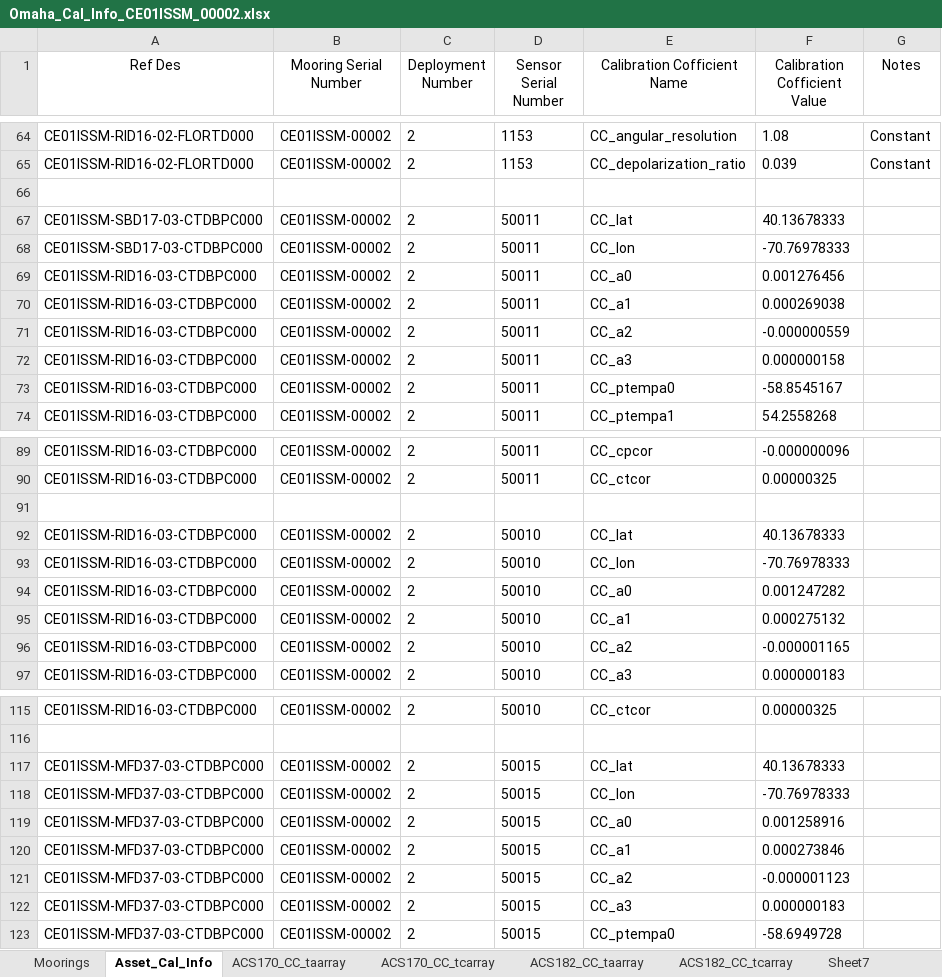
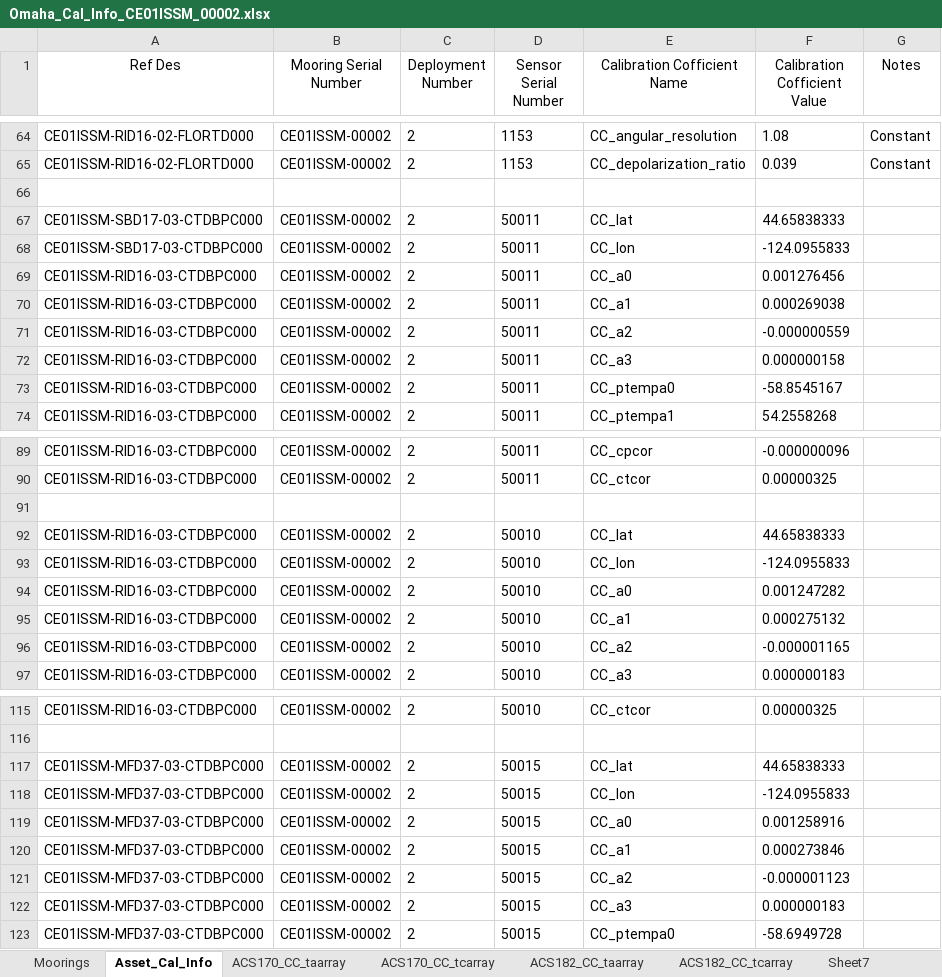
Before and after one commit to oceanobservatories/ingestion-csvs, an Excel workbook: CE01ISSM/Omaha_Cal_Info_CE01ISSM_00002.xlsx, sheet Asset_Cal_Info, drawn as a sheet; only a part is shown, gaps mark what is left out; values as stored, in another font and other column widths than the file's, no borders; the diff names each change by its address in the sheet, - before the commit and + after, or states it on an @@ line.

Commit message:
CE01ISSM Cal and Ingest Sheet
Changes made to Lat Lon format,  removed m from depth, found a couple
CTD lat lon values that didn't agree with rest of lat lon values and
corrected.

```diff
--- a/CE01ISSM/Omaha_Cal_Info_CE01ISSM_00002.xlsx (sheet Asset_Cal_Info)
+++ b/CE01ISSM/Omaha_Cal_Info_CE01ISSM_00002.xlsx (sheet Asset_Cal_Info)
-F67 (Calibration Cofficient Value): 40.13678333
+F67 (Calibration Cofficient Value): 44.65838333
-F68 (Calibration Cofficient Value): -70.76978333
+F68 (Calibration Cofficient Value): -124.0955833
-F92 (Calibration Cofficient Value): 40.13678333
+F92 (Calibration Cofficient Value): 44.65838333
-F93 (Calibration Cofficient Value): -70.76978333
+F93 (Calibration Cofficient Value): -124.0955833
-F117 (Calibration Cofficient Value): 40.13678333
+F117 (Calibration Cofficient Value): 44.65838333
-F118 (Calibration Cofficient Value): -70.76978333
+F118 (Calibration Cofficient Value): -124.0955833
```
Also changed, not shown: sheet Moorings, CE01ISSM/Omaha_Cal_Info_CE01ISSM_00003.xlsx, 6 other files.
